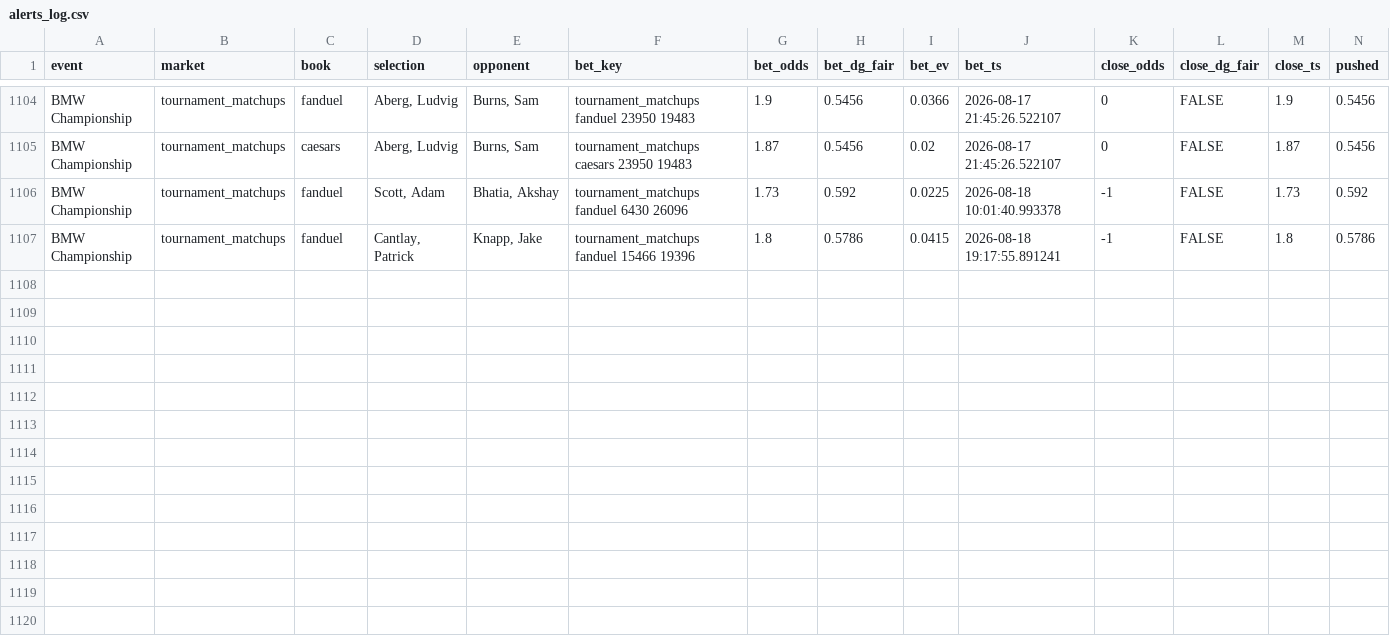
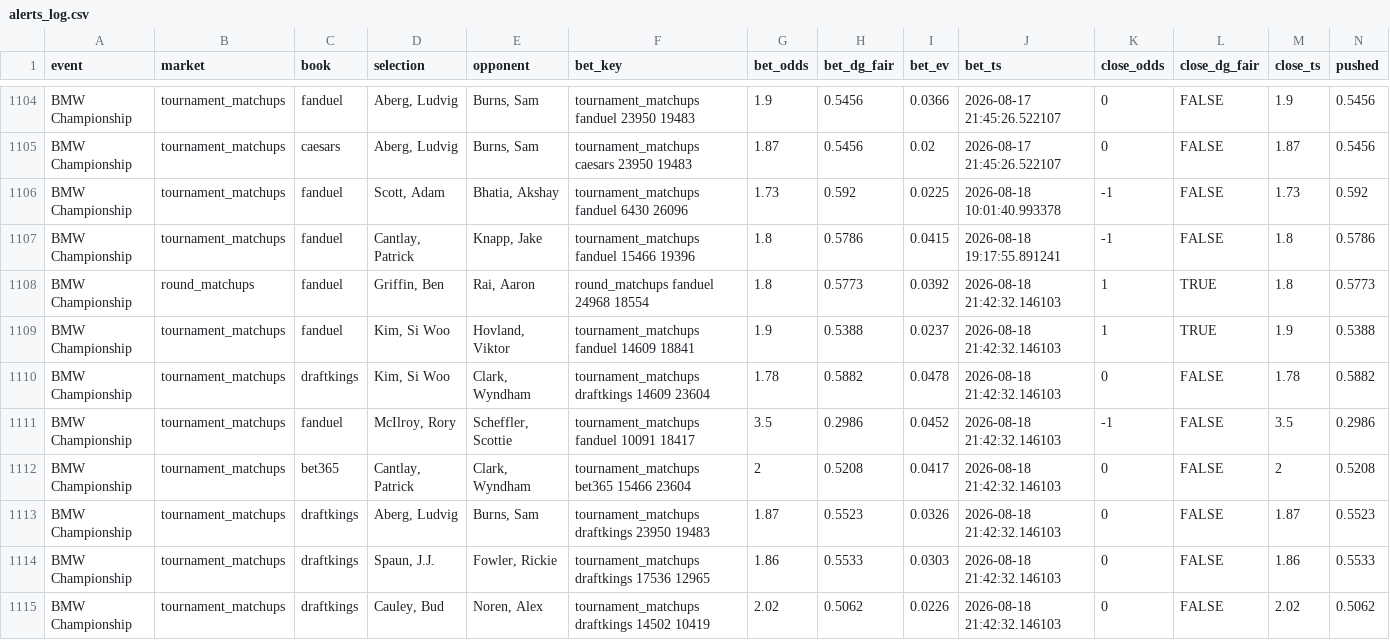
Before and after one commit to lucas-diehl/evbetting, a CSV file: golf_picks/alerts_log.csv, drawn as a sheet; only a part is shown, gaps mark what is left out; rows hold the shown columns only; the diff names each change by its address in the sheet, - before the commit and + after, or states it on an @@ line.

```diff
--- a/golf_picks/alerts_log.csv
+++ b/golf_picks/alerts_log.csv
+row 1108: BMW Championship | round_matchups | fanduel | Griffin, Ben | Rai, Aaron | round_matchups fanduel 24968 18554 | 1.8 | 0.5773 | 0.0392 | 2026-08-18 21:42:32.146103 | 1 | TRUE | 1.8 | 0.5773
+row 1109: BMW Championship | tournament_matchups | fanduel | Kim, Si Woo | Hovland, Viktor | tournament_matchups fanduel 14609 18841 | 1.9 | 0.5388 | 0.0237 | 2026-08-18 21:42:32.146103 | 1 | TRUE | 1.9 | 0.5388
+row 1110: BMW Championship | tournament_matchups | draftkings | Kim, Si Woo | Clark, Wyndham | tournament_matchups draftkings 14609 23604 | 1.78 | 0.5882 | 0.0478 | 2026-08-18 21:42:32.146103 | 0 | FALSE | 1.78 | 0.5882
+row 1111: BMW Championship | tournament_matchups | fanduel | McIlroy, Rory | Scheffler, Scottie | tournament_matchups fanduel 10091 18417 | 3.5 | 0.2986 | 0.0452 | 2026-08-18 21:42:32.146103 | -1 | FALSE | 3.5 | 0.2986
+row 1112: BMW Championship | tournament_matchups | bet365 | Cantlay, Patrick | Clark, Wyndham | tournament_matchups bet365 15466 23604 | 2 | 0.5208 | 0.0417 | 2026-08-18 21:42:32.146103 | 0 | FALSE | 2 | 0.5208
+row 1113: BMW Championship | tournament_matchups | draftkings | Aberg, Ludvig | Burns, Sam | tournament_matchups draftkings 23950 19483 | 1.87 | 0.5523 | 0.0326 | 2026-08-18 21:42:32.146103 | 0 | FALSE | 1.87 | 0.5523
+row 1114: BMW Championship | tournament_matchups | draftkings | Spaun, J.J. | Fowler, Rickie | tournament_matchups draftkings 17536 12965 | 1.86 | 0.5533 | 0.0303 | 2026-08-18 21:42:32.146103 | 0 | FALSE | 1.86 | 0.5533
+row 1115: BMW Championship | tournament_matchups | draftkings | Cauley, Bud | Noren, Alex | tournament_matchups draftkings 14502 10419 | 2.02 | 0.5062 | 0.0226 | 2026-08-18 21:42:32.146103 | 0 | FALSE | 2.02 | 0.5062
```
Also changed, not shown: 1 other file.
